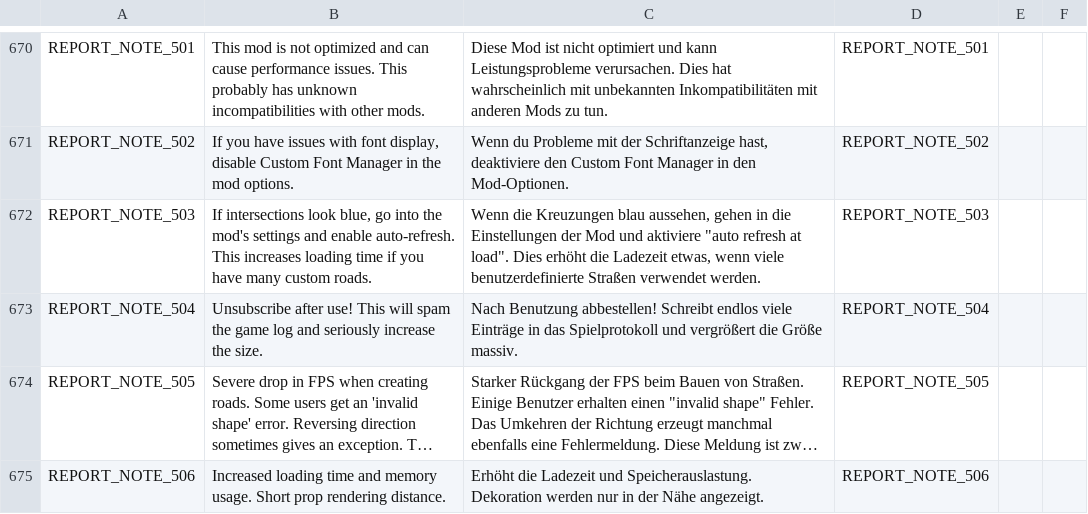
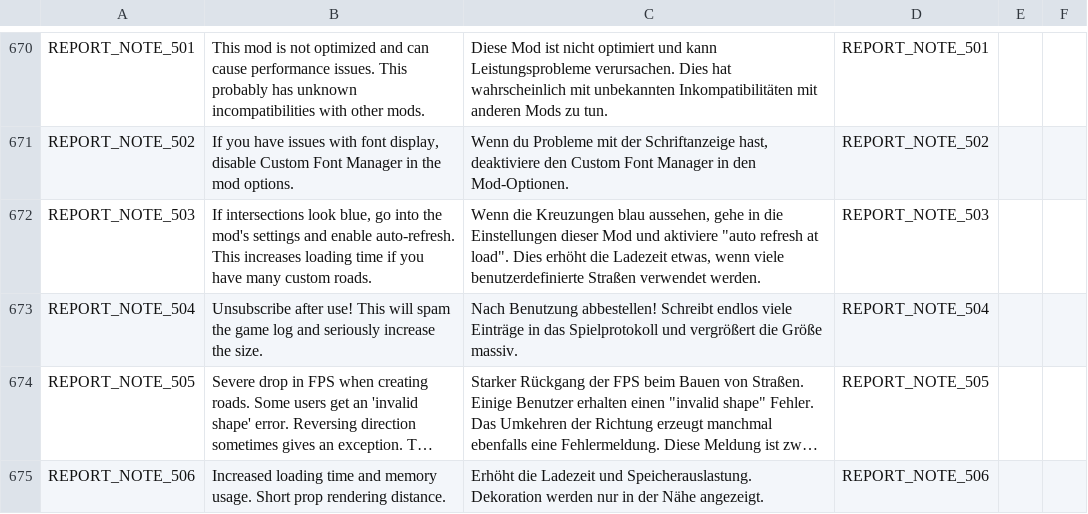
Before and after one commit to chameleon-tbn/CompatibilityReport, a CSV file: i18n/de_DE.csv, drawn as a sheet; only a part is shown, gaps mark what is left out; long unchanged cells end in ….

```diff
--- a/i18n/de_DE.csv
+++ b/i18n/de_DE.csv
@@ -839,3 +839,3 @@ REPORT_NOTE_501,"This mod is not optimized and can cause performance issues. Thi
 REPORT_NOTE_502,"If you have issues with font display, disable Custom Font Manager in the mod options.","Wenn du Probleme mit der Schriftanzeige hast, deaktiviere den Custom Font Manager in den Mod-Optionen.",REPORT_NOTE_502,,
-REPORT_NOTE_503,"If intersections look blue, go into the mod's settings and enable auto-refresh. This increases loading time if you have many custom roads.","Wenn die Kreuzungen blau aussehen, gehen in die Einstellungen der Mod und aktiviere ""auto refresh at load"". Dies erhöht die Ladezeit etwas, wenn viele benutzerdefinierte Straßen verwendet werden.",REPORT_NOTE_503,,
+REPORT_NOTE_503,"If intersections look blue, go into the mod's settings and enable auto-refresh. This increases loading time if you have many custom roads.","Wenn die Kreuzungen blau aussehen, gehe in die Einstellungen dieser Mod und aktiviere ""auto refresh at load"". Dies erhöht die Ladezeit etwas, wenn viele benutzerdefinierte Straßen verwendet werden.",REPORT_NOTE_503,,
 REPORT_NOTE_504,"Unsubscribe after use! This will spam the game log and seriously increase the size.","Nach Benutzung abbestellen! Schreibt endlos viele Einträge in das Spielprotokoll und vergrößert die Größe massiv.",REPORT_NOTE_504,,
```
Also changed, not shown: i18n/ja_JP.csv, i18n/ko_KR.csv, 1 other file.
